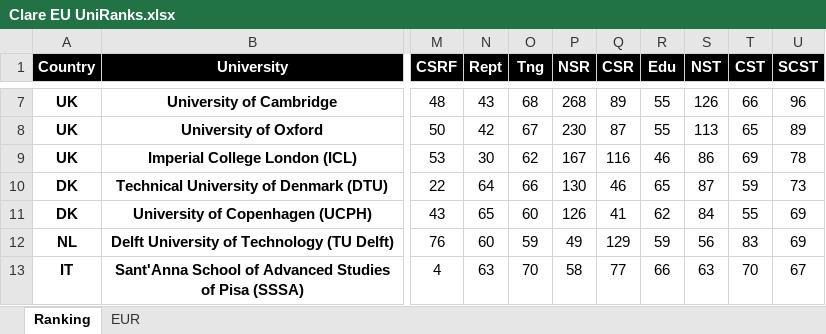
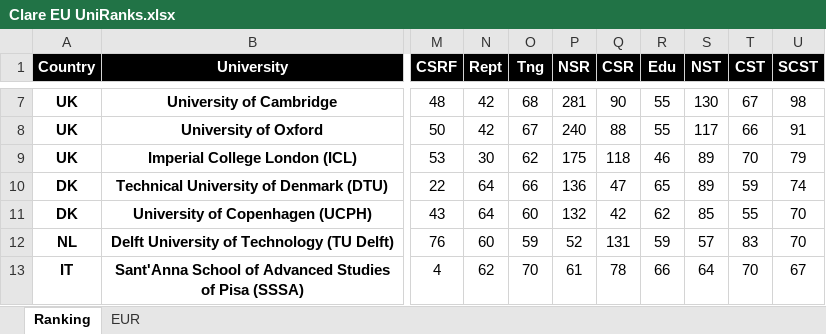
Before and after one commit to clareClaymore2001/EU.UniRanks, an Excel workbook: Clare EU UniRanks.xlsx, sheet Ranking, drawn as a sheet; only a part is shown, gaps mark what is left out; values as stored, in another font and other column widths than the file's, no borders; table styles not drawn; the diff covers the shown part only; the diff names each change by its address in the sheet, - before the commit and + after, or states it on an @@ line.

```diff
--- a/Clare EU UniRanks.xlsx (sheet Ranking)
+++ b/Clare EU UniRanks.xlsx (sheet Ranking)
-N7 (Rept): 43
+N7 (Rept): 42
-P7 (NSR): 268
+P7 (NSR): 281
-Q7 (CSR): 89
+Q7 (CSR): 90
-S7 (NST): 126
+S7 (NST): 130
-T7 (CST): 66
+T7 (CST): 67
-U7 (SCST): 96
+U7 (SCST): 98
-P8 (NSR): 230
+P8 (NSR): 240
-Q8 (CSR): 87
+Q8 (CSR): 88
-S8 (NST): 113
+S8 (NST): 117
-T8 (CST): 65
+T8 (CST): 66
-U8 (SCST): 89
+U8 (SCST): 91
-P9 (NSR): 167
+P9 (NSR): 175
-Q9 (CSR): 116
+Q9 (CSR): 118
-S9 (NST): 86
+S9 (NST): 89
-T9 (CST): 69
+T9 (CST): 70
-U9 (SCST): 78
+U9 (SCST): 79
-P10 (NSR): 130
+P10 (NSR): 136
-Q10 (CSR): 46
+Q10 (CSR): 47
-S10 (NST): 87
+S10 (NST): 89
-U10 (SCST): 73
+U10 (SCST): 74
-N11 (Rept): 65
+N11 (Rept): 64
-P11 (NSR): 126
+P11 (NSR): 132
-Q11 (CSR): 41
+Q11 (CSR): 42
-S11 (NST): 84
+S11 (NST): 85
-U11:U12 (SCST): 69
+U11:U12 (SCST): 70
-P12 (NSR): 49
+P12 (NSR): 52
-Q12 (CSR): 129
+Q12 (CSR): 131
-S12 (NST): 56
+S12 (NST): 57
-N13 (Rept): 63
+N13 (Rept): 62
-P13 (NSR): 58
+P13 (NSR): 61
-Q13 (CSR): 77
+Q13 (CSR): 78
-S13 (NST): 63
+S13 (NST): 64
```
Also changed, not shown: 19 added rows, 12 removed rows and 182 edited cells elsewhere in this sheet, formulas that keep their value, 1 other file.
